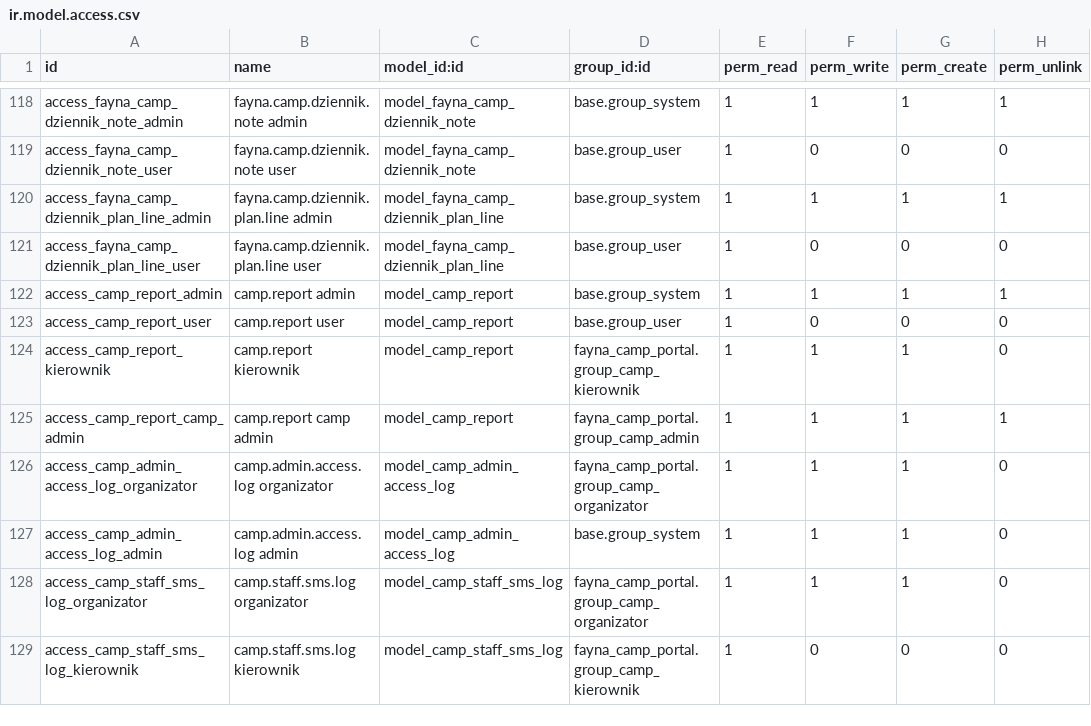
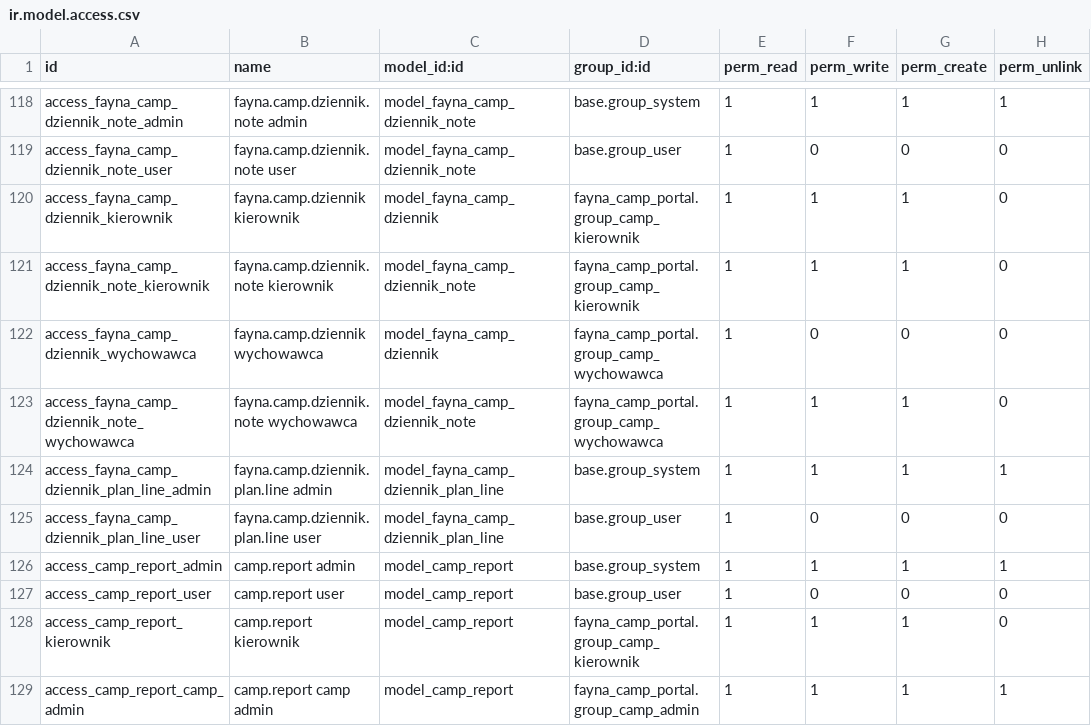
Before and after one commit to fayna-digital/fayna-campscout, a CSV file: security/ir.model.access.csv, drawn as a sheet; only a part is shown, gaps mark what is left out; the shorter side is filled out with more unchanged rows.

Commit message:
QA station: experiential organizator tests + RBAC/routing fixes + CI test-gate
Lands: create-camp E2E test (organizator role), dziennik ACL fix, vacancy apply-route fix, organizator event ACL fix, RODO art.9 HTTP-isolation test, CI Odoo test-gate (195 tests green 0/0). Experiential coverage 1/6 roles (organizator); remaining roles tracked separately.

```diff
--- a/security/ir.model.access.csv
+++ b/security/ir.model.access.csv
@@ -119,2 +119,6 @@ access_fayna_camp_dziennik_note_admin,fayna.camp.dziennik.note admin,model_fayna
 access_fayna_camp_dziennik_note_user,fayna.camp.dziennik.note user,model_fayna_camp_dziennik_note,base.group_user,1,0,0,0
+access_fayna_camp_dziennik_kierownik,fayna.camp.dziennik kierownik,model_fayna_camp_dziennik,fayna_camp_portal.group_camp_kierownik,1,1,1,0
+access_fayna_camp_dziennik_note_kierownik,fayna.camp.dziennik.note kierownik,model_fayna_camp_dziennik_note,fayna_camp_portal.group_camp_kierownik,1,1,1,0
+access_fayna_camp_dziennik_wychowawca,fayna.camp.dziennik wychowawca,model_fayna_camp_dziennik,fayna_camp_portal.group_camp_wychowawca,1,0,0,0
+access_fayna_camp_dziennik_note_wychowawca,fayna.camp.dziennik.note wychowawca,model_fayna_camp_dziennik_note,fayna_camp_portal.group_camp_wychowawca,1,1,1,0
 access_fayna_camp_dziennik_plan_line_admin,fayna.camp.dziennik.plan.line admin,model_fayna_camp_dziennik_plan_line,base.group_system,1,1,1,1
```
Also changed, not shown: 16 other files.
